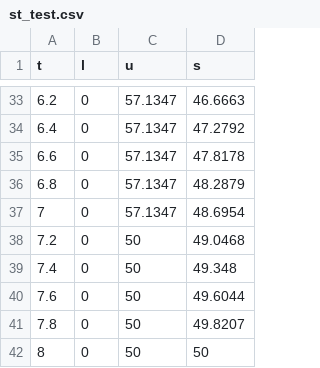
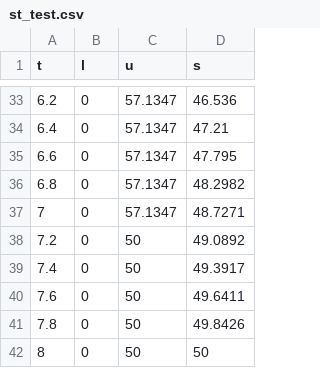
Before and after one commit to Tianxiaosheng/QP_Speedplan_Demo, a CSV file: plot/st_test.csv, drawn as a sheet; only a part is shown, gaps mark what is left out; the diff covers the shown part only.

```diff
--- a/plot/st_test.csv
+++ b/plot/st_test.csv
@@ -33,10 +33,10 @@ t,l,u,s
-6.2,0,57.1347,46.6663
-6.4,0,57.1347,47.2792
-6.6,0,57.1347,47.8178
-6.8,0,57.1347,48.2879
-7,0,57.1347,48.6954
-7.2,0,50,49.0468
-7.4,0,50,49.348
-7.6,0,50,49.6044
-7.8,0,50,49.8207
+6.2,0,57.1347,46.536
+6.4,0,57.1347,47.21
+6.6,0,57.1347,47.795
+6.8,0,57.1347,48.2982
+7,0,57.1347,48.7271
+7.2,0,50,49.0892
+7.4,0,50,49.3917
+7.6,0,50,49.6411
+7.8,0,50,49.8426
 8,0,50,50
```
Also changed, not shown: 27 edited cells elsewhere in this file, plot/v_test.csv, 2 other files.
